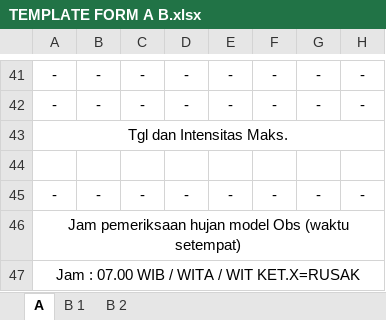
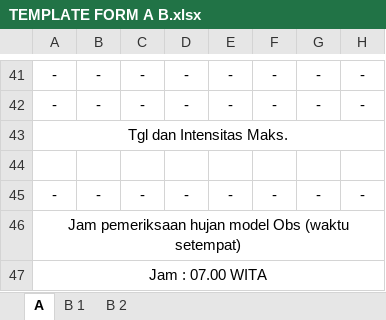
Before and after one commit to stametsumbatimur-svg/METAR-PDF, an Excel workbook: TEMPLATE FORM A B.xlsx, sheet A, drawn as a sheet; only a part is shown, gaps mark what is left out; values as stored, in another font and other column widths than the file's, no borders; the diff names each change by its address in the sheet, - before the commit and + after, or states it on an @@ line.

Commit message:
Add files via upload

```diff
--- a/TEMPLATE FORM A B.xlsx (sheet A)
+++ b/TEMPLATE FORM A B.xlsx (sheet A)
-A47: Jam : 07.00 WIB / WITA / WIT KET.X=RUSAK
+A47: Jam : 07.00 WITA
```
